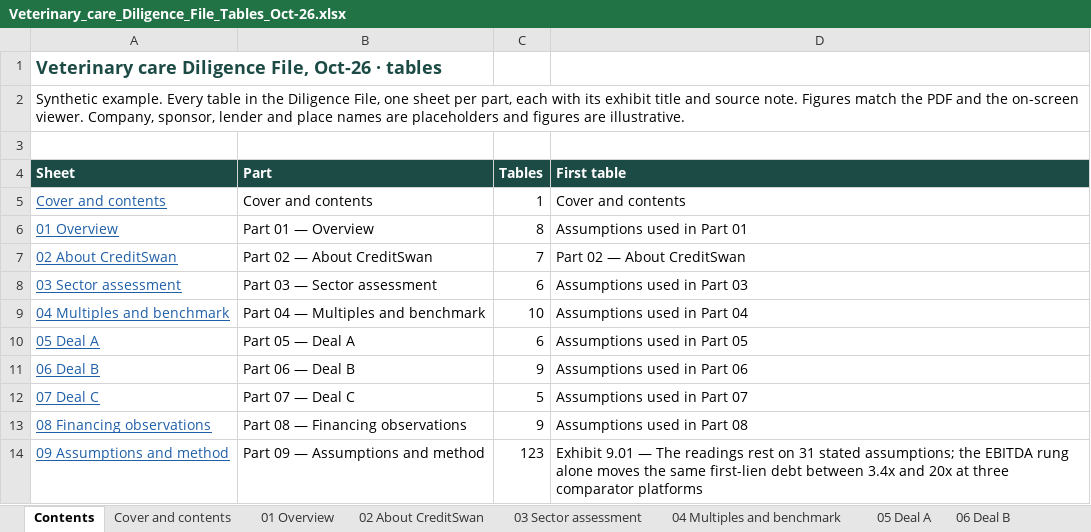
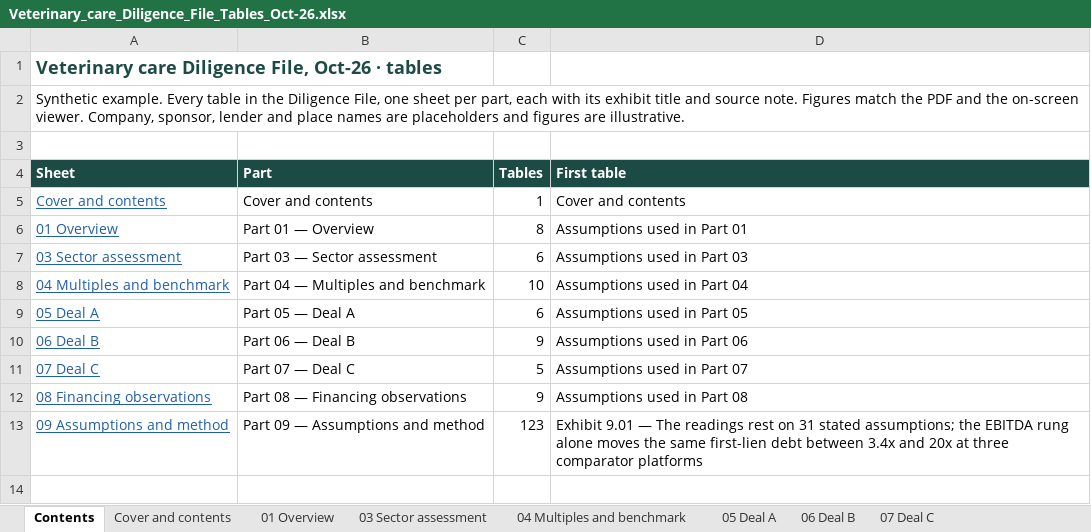
Before and after one commit to nehajwala12/comvest1, an Excel workbook: Veterinary_care_Diligence_File_Tables_Oct-26.xlsx, sheet Contents, drawn as a sheet; values as stored, in another font and other column widths than the file's, no borders; the diff names each change by its address in the sheet, - before the commit and + after, or states it on an @@ line.

```diff
--- a/Veterinary_care_Diligence_File_Tables_Oct-26.xlsx (sheet Contents)
+++ b/Veterinary_care_Diligence_File_Tables_Oct-26.xlsx (sheet Contents)
-sheet tab: 02 About CreditSwan
-row 7: 02 About CreditSwan | Part 02 — About CreditSwan | 7 | Part 02 — About CreditSwan
```
Also changed, not shown: sheet Cover and contents, 3 other files.
